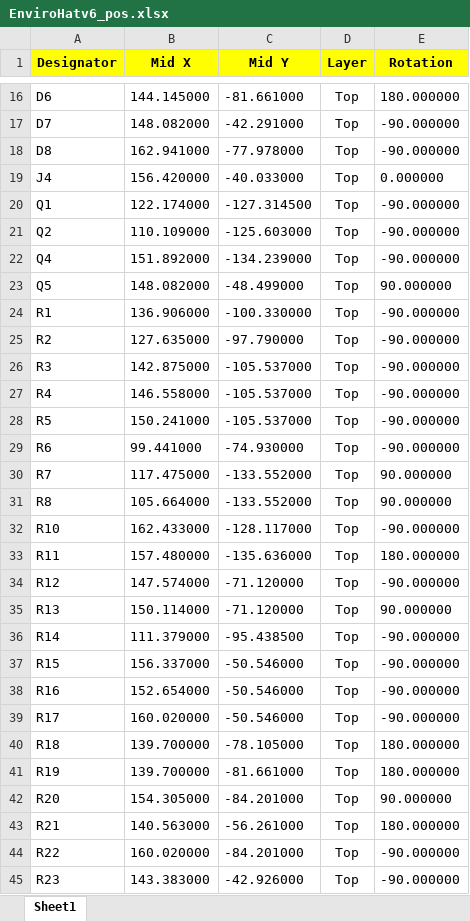
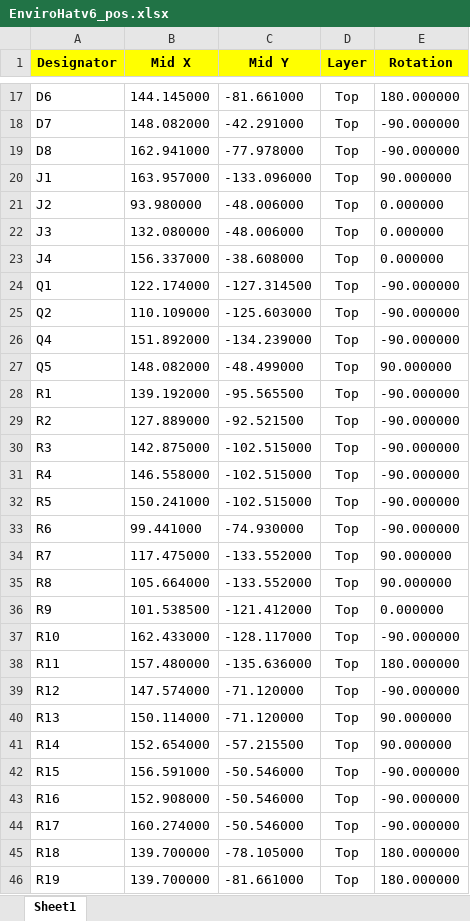
Before and after one commit to JoshuaKing1234/EEE3088F-Group15, an Excel workbook: EnviroHATv6/EnviroHatv6_pos.xlsx, sheet Sheet1, drawn as a sheet; only a part is shown, gaps mark what is left out; the shorter side is filled out with more unchanged rows; values as stored, in another font and other column widths than the file's, no borders; addresses are those after the commit; the diff covers the shown part only; the diff names each change by its address in the sheet, - before the commit and + after, or states it on an @@ line.

```diff
--- a/EnviroHATv6/EnviroHatv6_pos.xlsx (sheet Sheet1)
+++ b/EnviroHATv6/EnviroHatv6_pos.xlsx (sheet Sheet1)
+row 20: J1 | 163.957000 | -133.096000 | Top | 90.000000
+row 21: J2 | 93.980000 | -48.006000 | Top | 0.000000
+row 22: J3 | 132.080000 | -48.006000 | Top | 0.000000
-B23 (Mid X): 156.420000
+B23 (Mid X): 156.337000
-C23 (Mid Y): -40.033000
+C23 (Mid Y): -38.608000
-B28 (Mid X): 136.906000
+B28 (Mid X): 139.192000
-C28 (Mid Y): -100.330000
+C28 (Mid Y): -95.565500
-B29 (Mid X): 127.635000
+B29 (Mid X): 127.889000
-C29 (Mid Y): -97.790000
+C29 (Mid Y): -92.521500
-C30:C32 (Mid Y): -105.537000
+C30:C32 (Mid Y): -102.515000
+row 36: R9 | 101.538500 | -121.412000 | Top | 0.000000
-B41 (Mid X): 111.379000
+B41 (Mid X): 152.654000
-C41 (Mid Y): -95.438500
+C41 (Mid Y): -57.215500
-E41 (Rotation): -90.000000
+E41 (Rotation): 90.000000
-B42 (Mid X): 156.337000
+B42 (Mid X): 156.591000
-B43 (Mid X): 152.654000
+B43 (Mid X): 152.908000
-B44 (Mid X): 160.020000
+B44 (Mid X): 160.274000
```
Also changed, not shown: 4 added rows and 9 edited cells elsewhere in this sheet, EnviroHATv6/EnviroHatv6_bom.xlsx, 38 other files.
